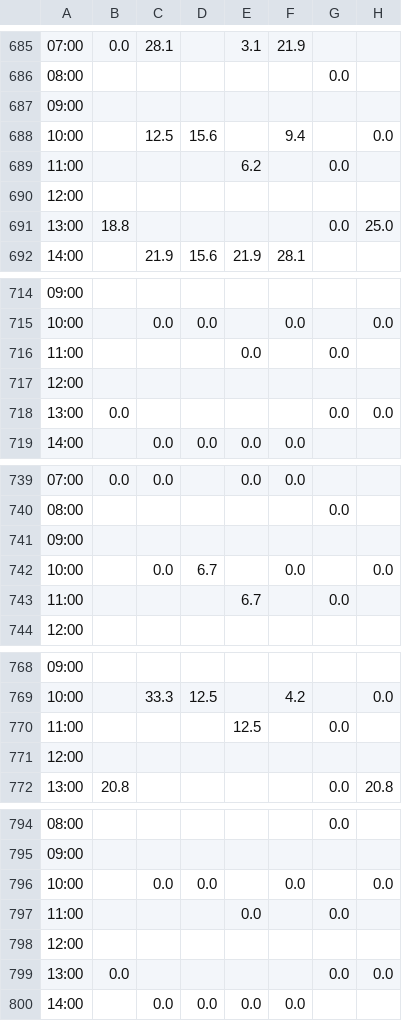
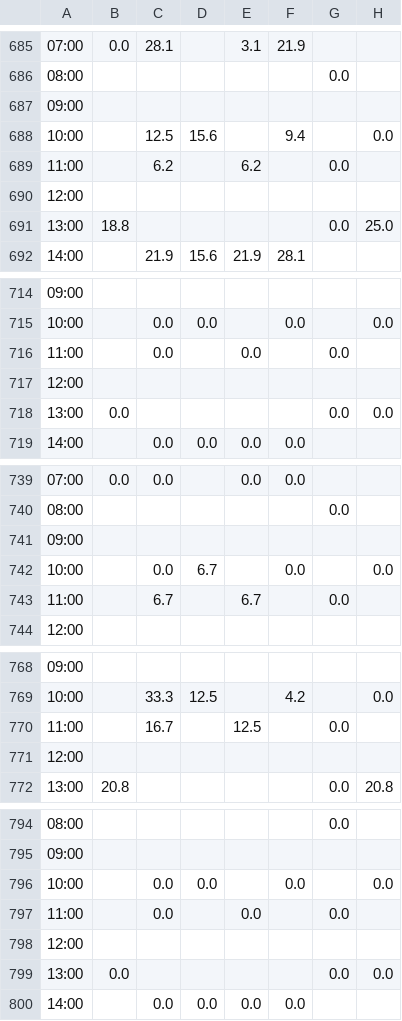
Before and after one commit to drink36/rpac-tracker, a CSV file: rpac_grid.csv, drawn as a sheet; only a part is shown, gaps mark what is left out; the diff names each change by its address in the sheet, - before the commit and + after, or states it on an @@ line.

```diff
--- a/rpac_grid.csv
+++ b/rpac_grid.csv
-C689: (empty)
+C689: 6.2
-C716: (empty)
+C716: 0.0
-C743: (empty)
+C743: 6.7
-C770: (empty)
+C770: 16.7
-C797: (empty)
+C797: 0.0
```
Also changed, not shown: 1 other file.
